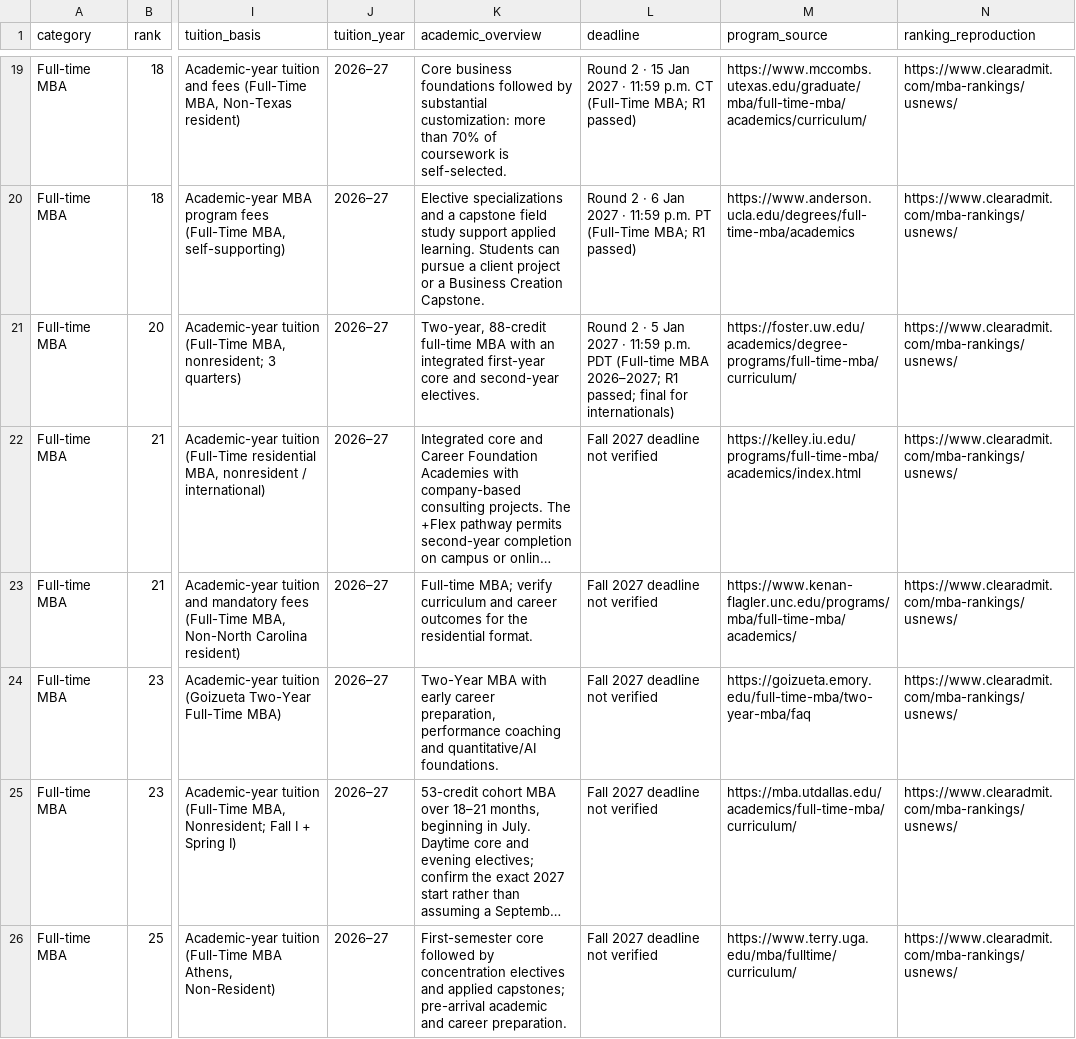
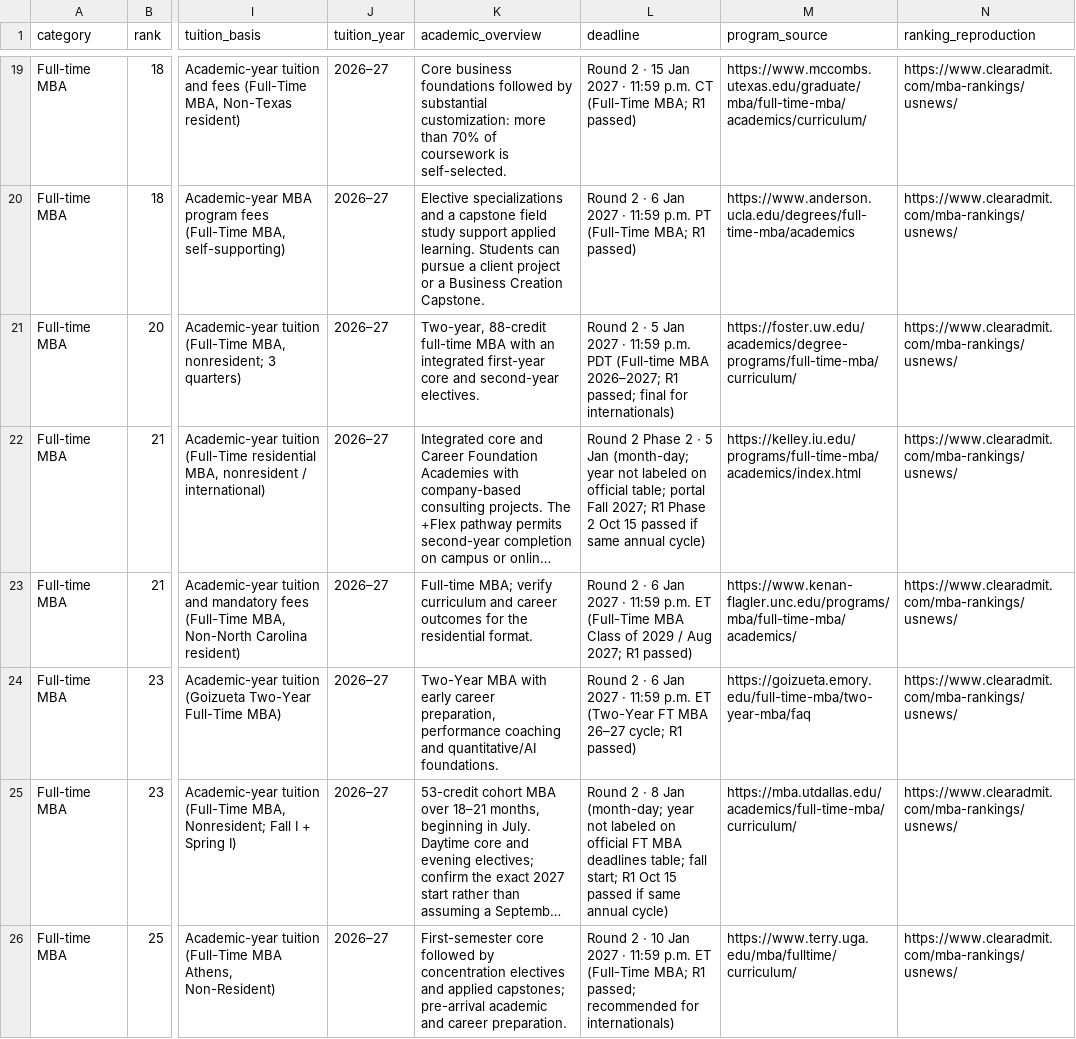
Before and after one commit to Cold-ay/us-uni-postgrad-research, a CSV file: dist/ranked-programs.csv, drawn as a sheet; only a part is shown, gaps mark what is left out; long unchanged cells end in …; the diff covers the shown part only; the diff names each change by its address in the sheet, - before the commit and + after, or states it on an @@ line.

Commit message:
Ingest MBA deadlines batch3 (10 programs, Fall 2027 catalog)
Final MBA deadlines slice: unc/emory/usc/georgia/gatech/washu/asu/rice dated; indiana/utd deadlineDate null (month-day only). Tuition preserved. Rice academic + zh locales. Closes MBA deadlines (30/30). Tests 21/21.

```diff
--- a/dist/ranked-programs.csv
+++ b/dist/ranked-programs.csv
-L22 (deadline): Fall 2027 deadline not verified
+L22 (deadline): Round 2 Phase 2 · 5 Jan (month-day; year not labeled on official table; portal Fall 2027; R1 Phase 2 Oct 15 passed if same annual cycle)
-L23 (deadline): Fall 2027 deadline not verified
+L23 (deadline): Round 2 · 6 Jan 2027 · 11:59 p.m. ET (Full-Time MBA Class of 2029 / Aug 2027; R1 passed)
-L24 (deadline): Fall 2027 deadline not verified
+L24 (deadline): Round 2 · 6 Jan 2027 · 11:59 p.m. ET (Two-Year FT MBA 26–27 cycle; R1 passed)
-L25 (deadline): Fall 2027 deadline not verified
+L25 (deadline): Round 2 · 8 Jan (month-day; year not labeled on official FT MBA deadlines table; fall start; R1 Oct 15 passed if same annual cycle)
-L26 (deadline): Fall 2027 deadline not verified
+L26 (deadline): Round 2 · 10 Jan 2027 · 11:59 p.m. ET (Full-Time MBA; R1 passed; recommended for internationals)
```
Also changed, not shown: 6 edited cells elsewhere in this file, 19 other files.
